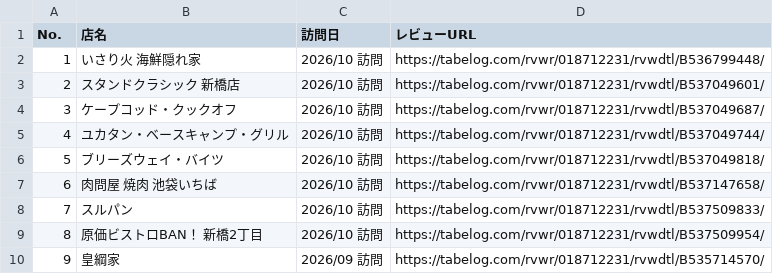
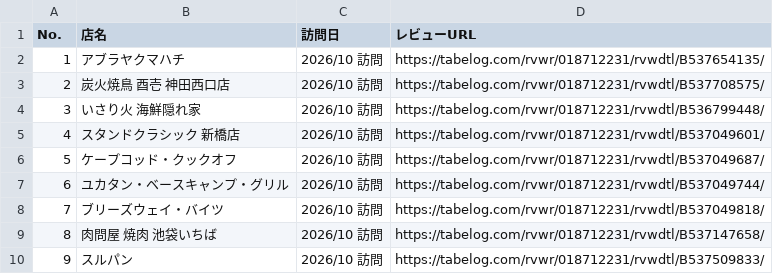
Before and after one commit to yumari913-cpu/tabelog, a CSV file: review_urls.csv, drawn as a sheet; only a part is shown; the shorter side is filled out with more unchanged rows; addresses are those after the commit; the diff names each change by its address in the sheet, - before the commit and + after, or states it on an @@ line.

```diff
--- a/review_urls.csv
+++ b/review_urls.csv
+row 2: 1 | アブラヤクマハチ | 2026/10 訪問 | https://tabelog.com/rvwr/018712231/rvwdtl/B537654135/
+row 3: 2 | 炭火焼鳥 酉壱 神田西口店 | 2026/10 訪問 | https://tabelog.com/rvwr/018712231/rvwdtl/B537708575/
@@ column A (No.) renumbered from row 4 down @@
```
Also changed, not shown: 20 other files.
